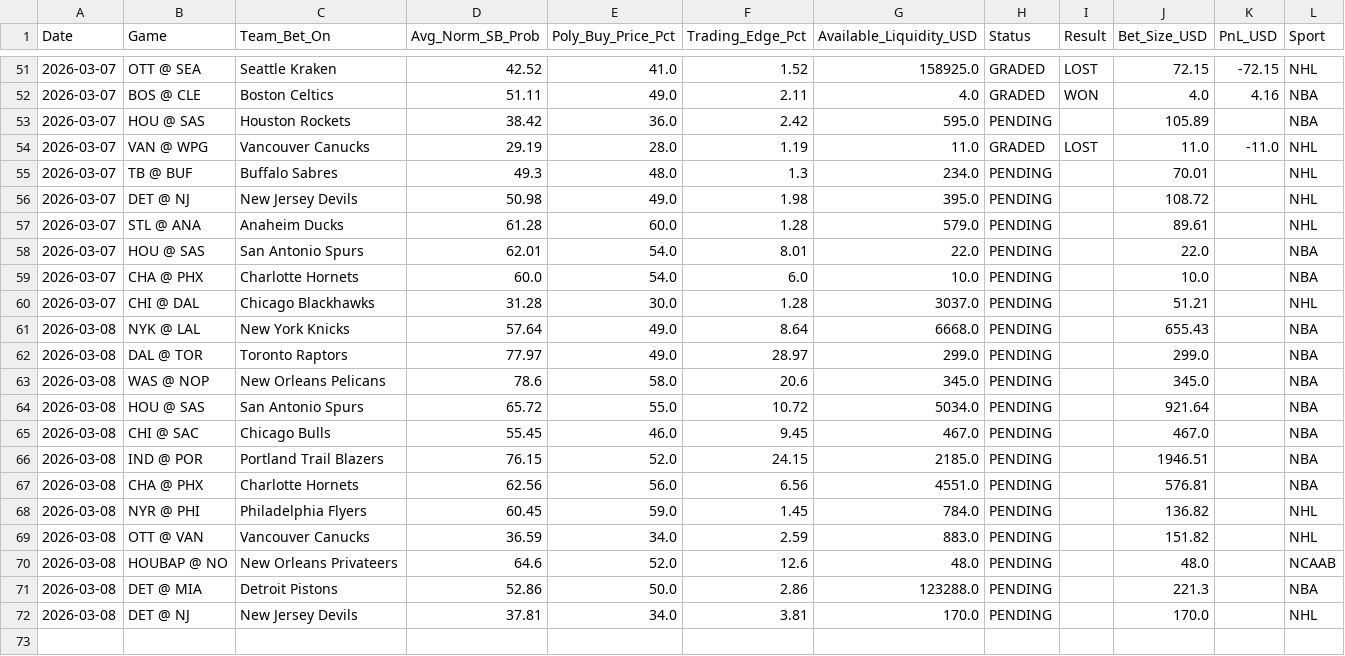
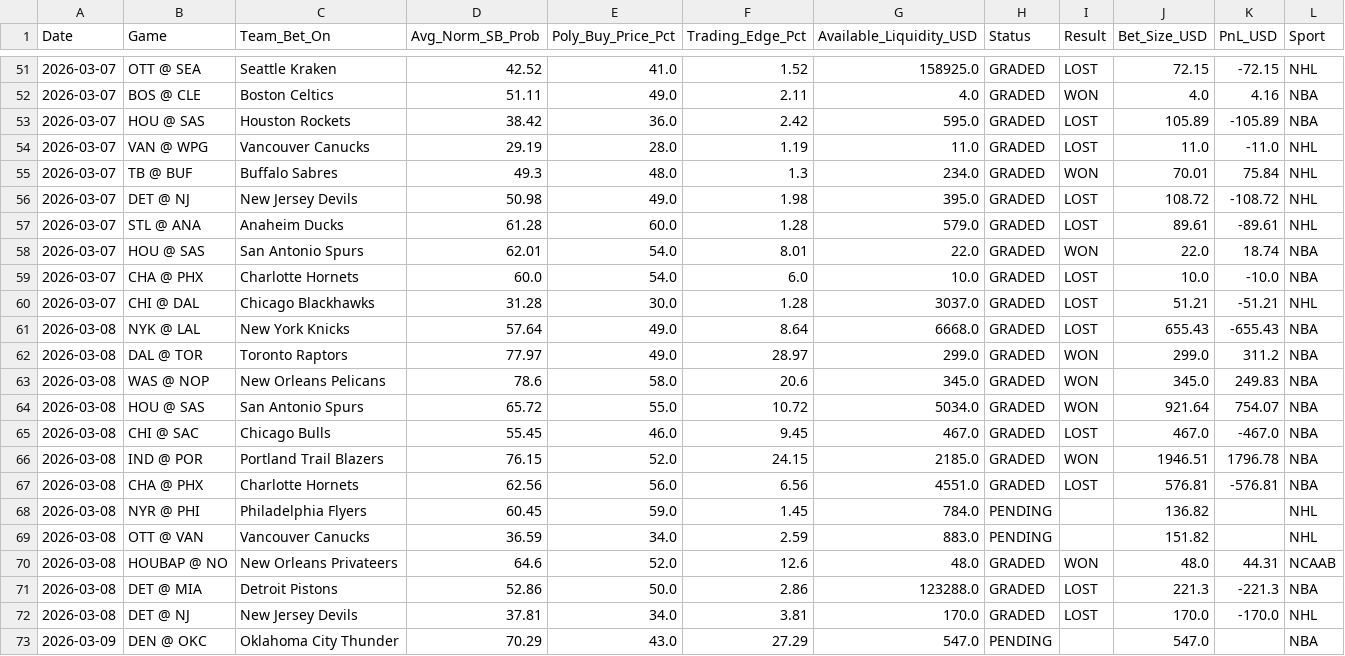
Before and after one commit to pmatorras/poly-bot, a CSV file: data/paper_trades.csv, drawn as a sheet; only a part is shown, gaps mark what is left out; the diff covers the shown part only.

```diff
--- a/data/paper_trades.csv
+++ b/data/paper_trades.csv
@@ -52,21 +52,22 @@ Date,Game,Team_Bet_On,Avg_Norm_SB_Prob,Poly_Buy_Price_Pct,Trading_Edge_Pct,Avail
 2026-03-07,BOS @ CLE,Boston Celtics,51.11,49.0,2.11,4.0,GRADED,WON,4.0,4.16,NBA
-2026-03-07,HOU @ SAS,Houston Rockets,38.42,36.0,2.42,595.0,PENDING,,105.89,,NBA
+2026-03-07,HOU @ SAS,Houston Rockets,38.42,36.0,2.42,595.0,GRADED,LOST,105.89,-105.89,NBA
 2026-03-07,VAN @ WPG,Vancouver Canucks,29.19,28.0,1.19,11.0,GRADED,LOST,11.0,-11.0,NHL
-2026-03-07,TB @ BUF,Buffalo Sabres,49.3,48.0,1.3,234.0,PENDING,,70.01,,NHL
-2026-03-07,DET @ NJ,New Jersey Devils,50.98,49.0,1.98,395.0,PENDING,,108.72,,NHL
-2026-03-07,STL @ ANA,Anaheim Ducks,61.28,60.0,1.28,579.0,PENDING,,89.61,,NHL
-2026-03-07,HOU @ SAS,San Antonio Spurs,62.01,54.0,8.01,22.0,PENDING,,22.0,,NBA
-2026-03-07,CHA @ PHX,Charlotte Hornets,60.0,54.0,6.0,10.0,PENDING,,10.0,,NBA
-2026-03-07,CHI @ DAL,Chicago Blackhawks,31.28,30.0,1.28,3037.0,PENDING,,51.21,,NHL
-2026-03-08,NYK @ LAL,New York Knicks,57.64,49.0,8.64,6668.0,PENDING,,655.43,,NBA
-2026-03-08,DAL @ TOR,Toronto Raptors,77.97,49.0,28.97,299.0,PENDING,,299.0,,NBA
-2026-03-08,WAS @ NOP,New Orleans Pelicans,78.6,58.0,20.6,345.0,PENDING,,345.0,,NBA
-2026-03-08,HOU @ SAS,San Antonio Spurs,65.72,55.0,10.72,5034.0,PENDING,,921.64,,NBA
-2026-03-08,CHI @ SAC,Chicago Bulls,55.45,46.0,9.45,467.0,PENDING,,467.0,,NBA
-2026-03-08,IND @ POR,Portland Trail Blazers,76.15,52.0,24.15,2185.0,PENDING,,1946.51,,NBA
-2026-03-08,CHA @ PHX,Charlotte Hornets,62.56,56.0,6.56,4551.0,PENDING,,576.81,,NBA
+2026-03-07,TB @ BUF,Buffalo Sabres,49.3,48.0,1.3,234.0,GRADED,WON,70.01,75.84,NHL
+2026-03-07,DET @ NJ,New Jersey Devils,50.98,49.0,1.98,395.0,GRADED,LOST,108.72,-108.72,NHL
+2026-03-07,STL @ ANA,Anaheim Ducks,61.28,60.0,1.28,579.0,GRADED,LOST,89.61,-89.61,NHL
+2026-03-07,HOU @ SAS,San Antonio Spurs,62.01,54.0,8.01,22.0,GRADED,WON,22.0,18.74,NBA
+2026-03-07,CHA @ PHX,Charlotte Hornets,60.0,54.0,6.0,10.0,GRADED,LOST,10.0,-10.0,NBA
+2026-03-07,CHI @ DAL,Chicago Blackhawks,31.28,30.0,1.28,3037.0,GRADED,LOST,51.21,-51.21,NHL
+2026-03-08,NYK @ LAL,New York Knicks,57.64,49.0,8.64,6668.0,GRADED,LOST,655.43,-655.43,NBA
+2026-03-08,DAL @ TOR,Toronto Raptors,77.97,49.0,28.97,299.0,GRADED,WON,299.0,311.2,NBA
+2026-03-08,WAS @ NOP,New Orleans Pelicans,78.6,58.0,20.6,345.0,GRADED,WON,345.0,249.83,NBA
+2026-03-08,HOU @ SAS,San Antonio Spurs,65.72,55.0,10.72,5034.0,GRADED,WON,921.64,754.07,NBA
+2026-03-08,CHI @ SAC,Chicago Bulls,55.45,46.0,9.45,467.0,GRADED,LOST,467.0,-467.0,NBA
+2026-03-08,IND @ POR,Portland Trail Blazers,76.15,52.0,24.15,2185.0,GRADED,WON,1946.51,1796.78,NBA
+2026-03-08,CHA @ PHX,Charlotte Hornets,62.56,56.0,6.56,4551.0,GRADED,LOST,576.81,-576.81,NBA
 2026-03-08,NYR @ PHI,Philadelphia Flyers,60.45,59.0,1.45,784.0,PENDING,,136.82,,NHL
 2026-03-08,OTT @ VAN,Vancouver Canucks,36.59,34.0,2.59,883.0,PENDING,,151.82,,NHL
-2026-03-08,HOUBAP @ NO,New Orleans Privateers,64.6,52.0,12.6,48.0,PENDING,,48.0,,NCAAB
-2026-03-08,DET @ MIA,Detroit Pistons,52.86,50.0,2.86,123288.0,PENDING,,221.3,,NBA
-2026-03-08,DET @ NJ,New Jersey Devils,37.81,34.0,3.81,170.0,PENDING,,170.0,,NHL
+2026-03-08,HOUBAP @ NO,New Orleans Privateers,64.6,52.0,12.6,48.0,GRADED,WON,48.0,44.31,NCAAB
+2026-03-08,DET @ MIA,Detroit Pistons,52.86,50.0,2.86,123288.0,GRADED,LOST,221.3,-221.3,NBA
+2026-03-08,DET @ NJ,New Jersey Devils,37.81,34.0,3.81,170.0,GRADED,LOST,170.0,-170.0,NHL
+2026-03-09,DEN @ OKC,Oklahoma City Thunder,70.29,43.0,27.29,547.0,PENDING,,547.0,,NBA
```
Also changed, not shown: 3 added rows elsewhere in this file, 1 other file.
